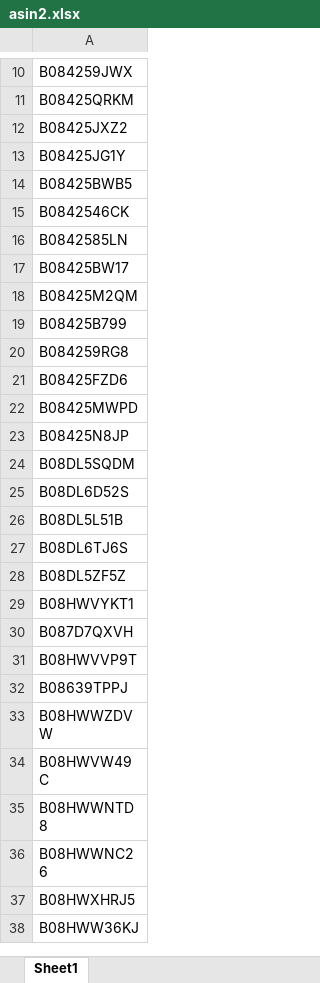
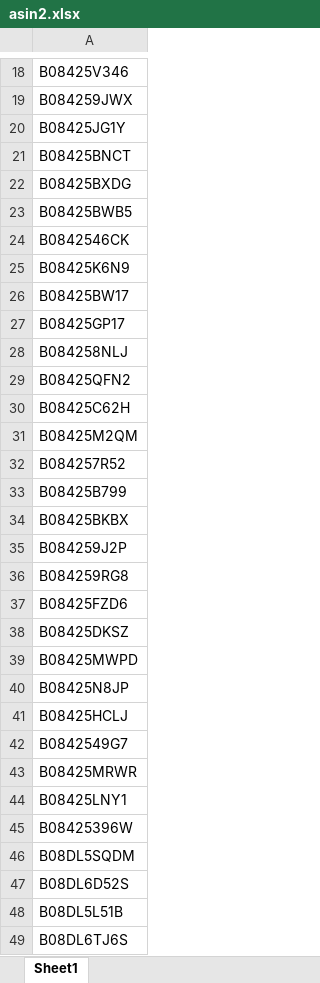
Before and after one commit to RoyelBee/Scrapy, an Excel workbook: amazon_seller_rank/asin2.xlsx, sheet Sheet1, drawn as a sheet; only a part is shown, gaps mark what is left out; the shorter side is filled out with more unchanged rows; values as stored, in another font and other column widths than the file's, no borders; conditional formats not drawn; removed rows and columns are numbered as before the commit, all else as after; the diff covers the shown part only; the diff names each change by its address in the sheet, - before the commit and + after, or states it on an @@ line.

```diff
--- a/amazon_seller_rank/asin2.xlsx (sheet Sheet1)
+++ b/amazon_seller_rank/asin2.xlsx (sheet Sheet1)
+row 18: B08425V346
-row 11: B08425QRKM
-row 12: B08425JXZ2
+row 17: B08425JXZ2
+row 21: B08425BNCT
+row 22: B08425BXDG
-A25: B0842585LN
+A25: B08425K6N9
+row 27: B08425GP17
+row 28: B084258NLJ
+row 29: B08425QFN2
+row 30: B08425C62H
+row 32: B084257R52
+row 34: B08425BKBX
-row 6: B084259J2P
+row 35: B084259J2P
+row 38: B08425DKSZ
+row 41: B08425HCLJ
+row 42: B0842549G7
+row 43: B08425MRWR
+row 44: B08425LNY1
+row 45: B08425396W
```
Also changed, not shown: 64 added rows, 4 moved rows, 20 edited cells and cell formats elsewhere in this sheet, 24 other files.
